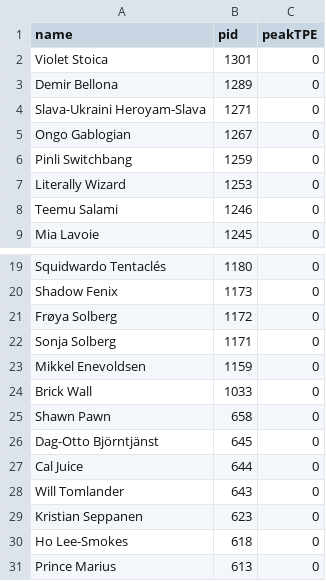
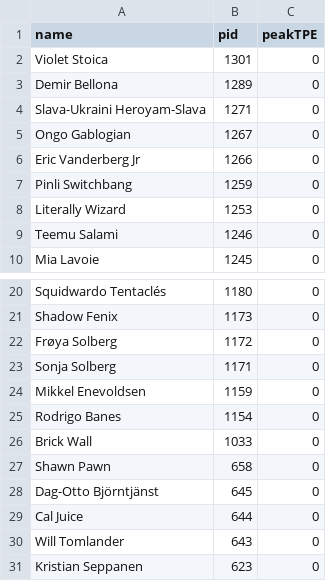
Before and after one commit to weirdllama2/shl-peak-tpe-tracker, a CSV file: peak_tpe_rankings.csv, drawn as a sheet; only a part is shown, gaps mark what is left out; the shorter side is filled out with more unchanged rows; the diff names each change by its address in the sheet, - before the commit and + after, or states it on an @@ line.

Commit message:
Update peak TPE rankings

```diff
--- a/peak_tpe_rankings.csv
+++ b/peak_tpe_rankings.csv
+row 6: Eric Vanderberg Jr | 1266 | 0
+row 25: Rodrigo Banes | 1154 | 0
```
